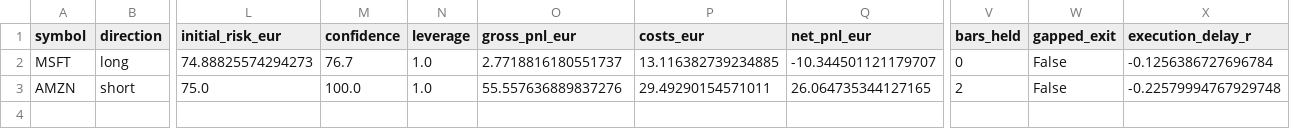
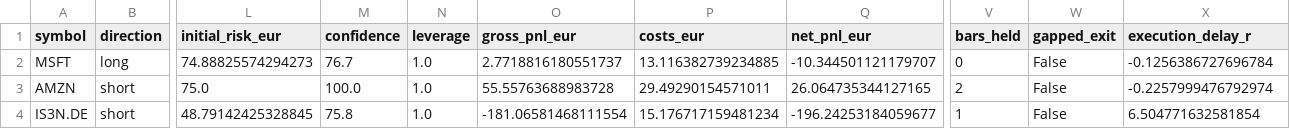
Before and after one commit to rafamarino04/portfolio-manager, a CSV file: data/paper_closed_trades.csv, drawn as a sheet; only a part is shown, gaps mark what is left out; rows hold the shown columns only; the diff names each change by its address in the sheet, - before the commit and + after, or states it on an @@ line.

```diff
--- a/data/paper_closed_trades.csv
+++ b/data/paper_closed_trades.csv
-O3 (gross_pnl_eur): 55.557636889837276
+O3 (gross_pnl_eur): 55.55763688983728
-X3 (execution_delay_r): -0.22579994767929748
+X3 (execution_delay_r): -0.2257999476792974
+row 4: IS3N.DE | short | 48.79142425328845 | 75.8 | 1.0 | -181.06581468111554 | 15.176717159481234 | -196.24253184059677 | 1 | False | 6.504771632581854
```
Also changed, not shown: data/paper_open_positions.csv, 1 other file.
